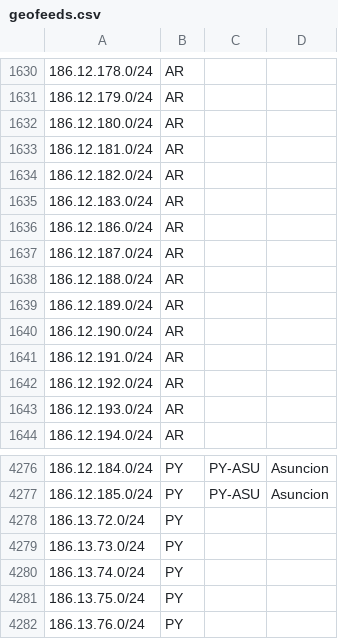
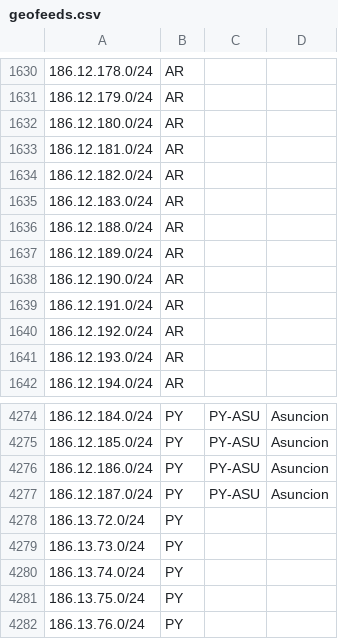
Before and after one commit to cti9744/geofeeds, a CSV file: geofeeds.csv, drawn as a sheet; only a part is shown, gaps mark what is left out.

Commit message:
update bot on node for geofeeds #2

```diff
--- a/geofeeds.csv
+++ b/geofeeds.csv
@@ -1635,4 +1635,2 @@
 186.12.183.0/24,AR,,,
-186.12.186.0/24,AR,,,
-186.12.187.0/24,AR,,,
 186.12.188.0/24,AR,,,
@@ -4277,2 +4275,4 @@
 186.12.185.0/24,PY,PY-ASU,Asuncion,
+186.12.186.0/24,PY,PY-ASU,Asuncion,
+186.12.187.0/24,PY,PY-ASU,Asuncion,
 186.13.72.0/24,PY,,,
```
